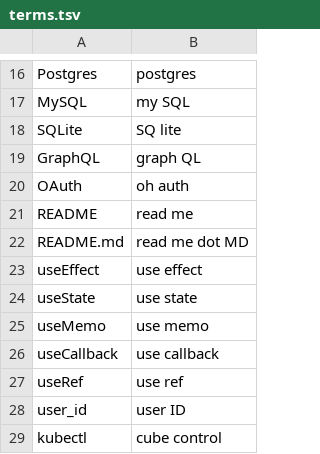
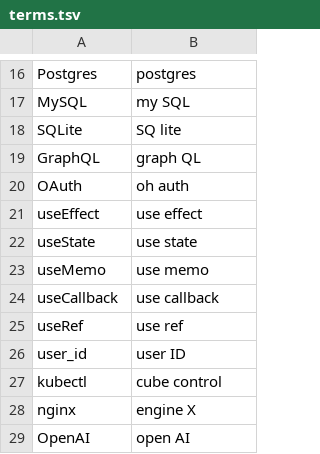
Before and after one commit to KaleComputer/lalala, a TSV file: src/voice/browserSpeech/matcha/en-gb/terms.tsv, drawn as a sheet; only a part is shown, gaps mark what is left out; the shorter side is filled out with more unchanged rows.

Commit message:
voice: file names said right ("redeploy.sh" is "redeploy dot S H"), paths with "slash", the release's newer word fixes
- speakableText no longer turns a dot in a name into " dot " (or ".js" into " JS") before the voice's front end sees it. That
  hid the file ending from dizione's file rule, so "redeploy.sh" became "redeploy dot sh" and "sh" was read as the word ("shh");
  ".tsx", ".css", ".md" fared the same. The front end already says dotted names (dottedNames), ".js" (terms.tsv) and file endings.
- dottedNames spells an ending dizione spells (ENDINGS "letters": sh, ts, tsx, py, md, css, html...) when it gets one.
- "./" and "../" in front of a path are said ("dot slash redeploy dot S H"); before, "./" fused with the word before it.
- camelCase splitting (terms.ts) leaves paths and file names whole, so "src/voice/speechText.ts" keeps its slashes:
  "S R C slash voice slash speech Text dot T S".
- README is one override word ("reed me") instead of a terms.tsv entry, which broke paths ("docs/README.md") and let the
  picker read "then read me" as the past tense.
- Synced from the release front end (release-draft/frontend/words, 19 Nov): override.tsv in both accents (the pron-sweep names,
  mozart, weekdays and shortcut there too), sentences() lets a one-word sentence ride with the next (as speechText already
  did), kaleTts.d.ts's normalizer signature. lalala's weekday lexicon entries, terms and lalala-only lines are kept.

Checked through the worker's front end, both accents: weekdays "mˈʌn dˌi, tˈuːzdeɪ ... sˈʌndeɪ"; "run redeploy.sh" ->
"ɹˈʌn ɹˌiːdᵻplˈɔɪ dˈɑːt ˌɛs ˈeɪtʃ"; "the GPU and the CPU" -> "dʒˌiː pˌiː jˈuː ... sˌiː pˌiː jˈuː"; "Four." rides with the next.

Claude Opus 5.5 · Claude Code

```diff
--- a/src/voice/browserSpeech/matcha/en-gb/terms.tsv
+++ b/src/voice/browserSpeech/matcha/en-gb/terms.tsv
@@ -20,4 +20,2 @@ GraphQL	graph QL
 OAuth	oh auth
-README	read me
-README.md	read me dot MD
 useEffect	use effect
```
Also changed, not shown: src/voice/browserSpeech/matcha/en-gb/override.tsv, src/voice/browserSpeech/matcha/override.tsv, 5 other files.
